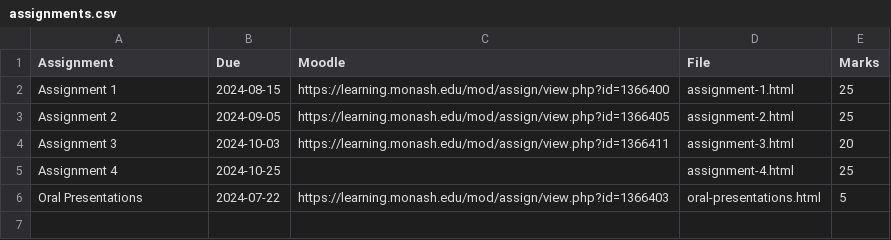
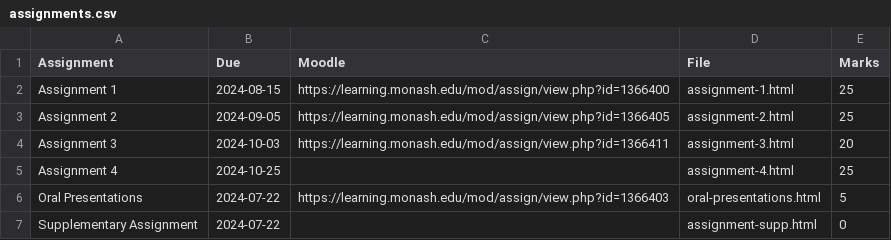
Before and after one commit to numbats/cwd, a CSV file: assignments.csv, drawn as a sheet; the diff names each change by its address in the sheet, - before the commit and + after, or states it on an @@ line.

Commit message:
Try including supp assignment again

```diff
--- a/assignments.csv
+++ b/assignments.csv
+row 7: Supplementary Assignment | 2024-07-22 |  | assignment-supp.html | 0
```
Also changed, not shown: 1 other file.
